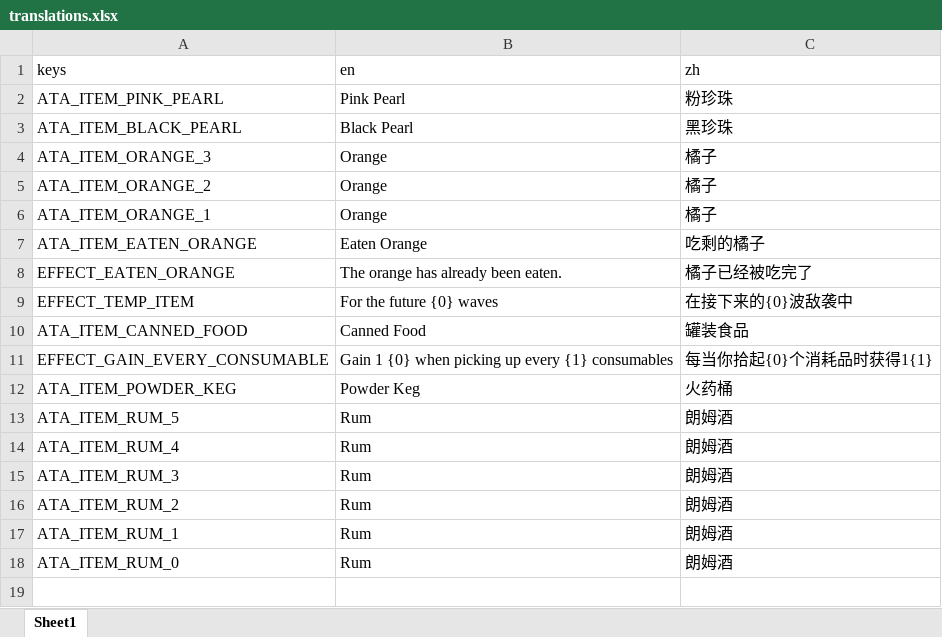
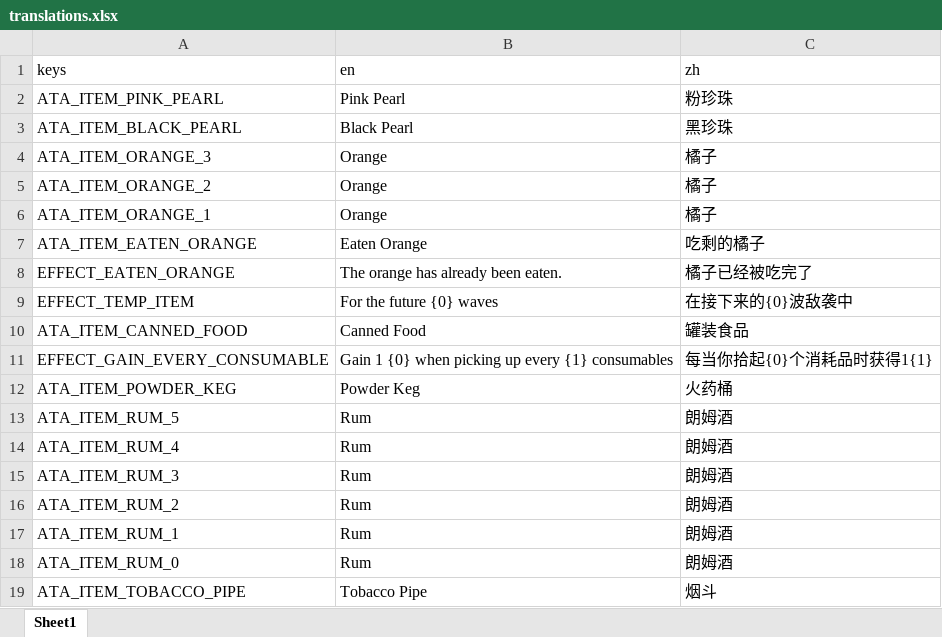
Before and after one commit to e2x2n/Abyssal_Terrors_Adjustion, an Excel workbook: e2x2n-Abyssal_Terrors_Adjustion/translations/translations.xlsx, sheet Sheet1, drawn as a sheet; values as stored, in another font and other column widths than the file's, no borders; the diff names each change by its address in the sheet, - before the commit and + after, or states it on an @@ line.

Commit message:
Finish tobacco pipe

```diff
--- a/e2x2n-Abyssal_Terrors_Adjustion/translations/translations.xlsx (sheet Sheet1)
+++ b/e2x2n-Abyssal_Terrors_Adjustion/translations/translations.xlsx (sheet Sheet1)
+row 19: ATA_ITEM_TOBACCO_PIPE | Tobacco Pipe | 烟斗
```
Also changed, not shown: 16 other files.
